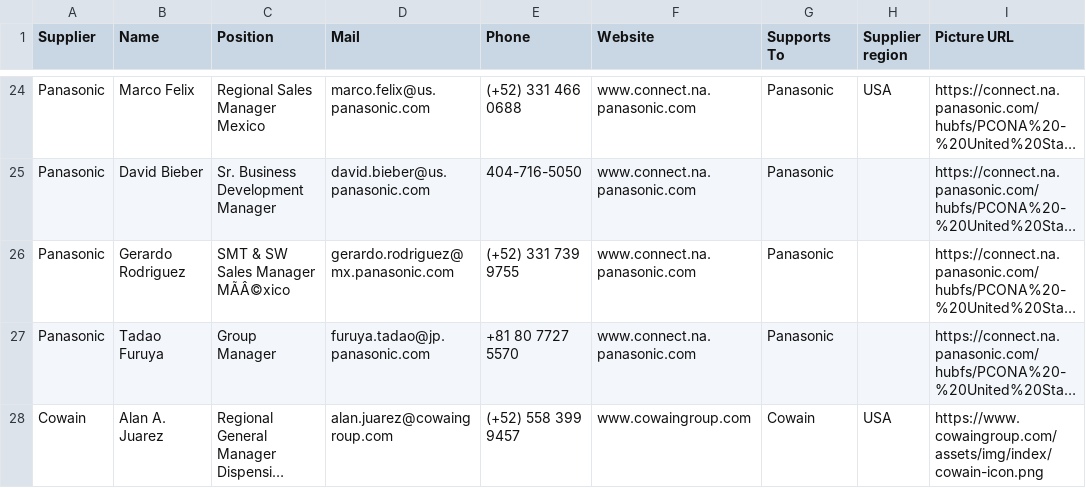
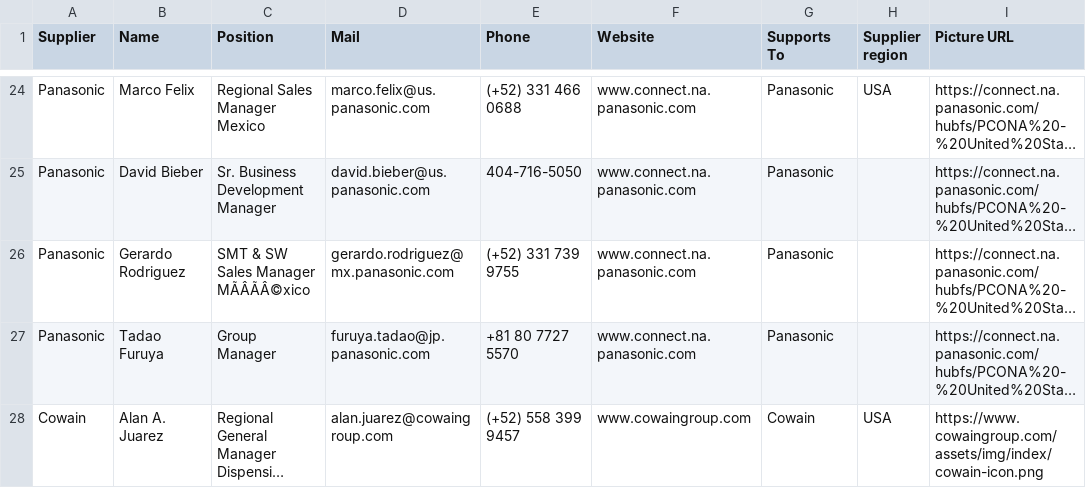
Before and after one commit to moi6k2/Directory, a CSV file: Base de datos.csv, drawn as a sheet; only a part is shown, gaps mark what is left out; long unchanged cells end in …; the diff covers the shown part only; the diff names each change by its address in the sheet, - before the commit and + after, or states it on an @@ line.

Commit message:
Update contacts from Directory

```diff
--- a/Base de datos.csv
+++ b/Base de datos.csv
-C26 (Position): SMT & SW Sales Manager MÃÂ©xico
+C26 (Position): SMT & SW Sales Manager MÃÂÃÂ©xico
```
Also changed, not shown: 1 added row and 3 edited cells elsewhere in this file.
